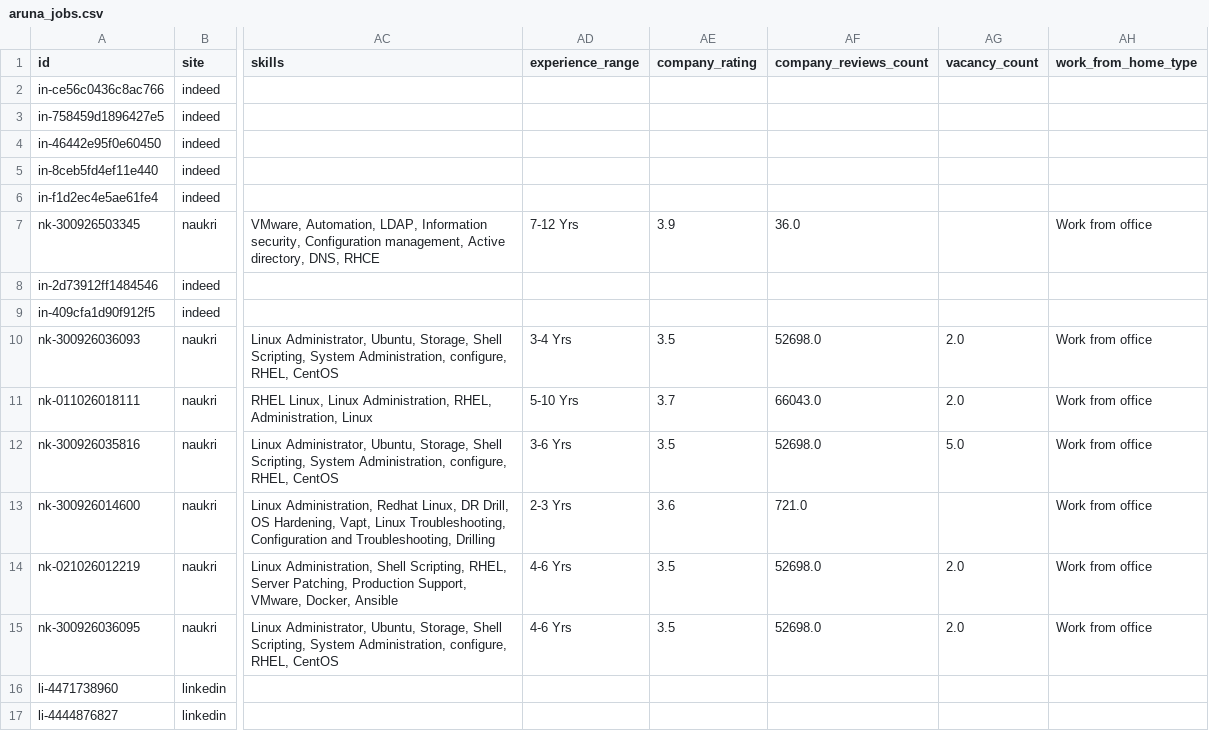
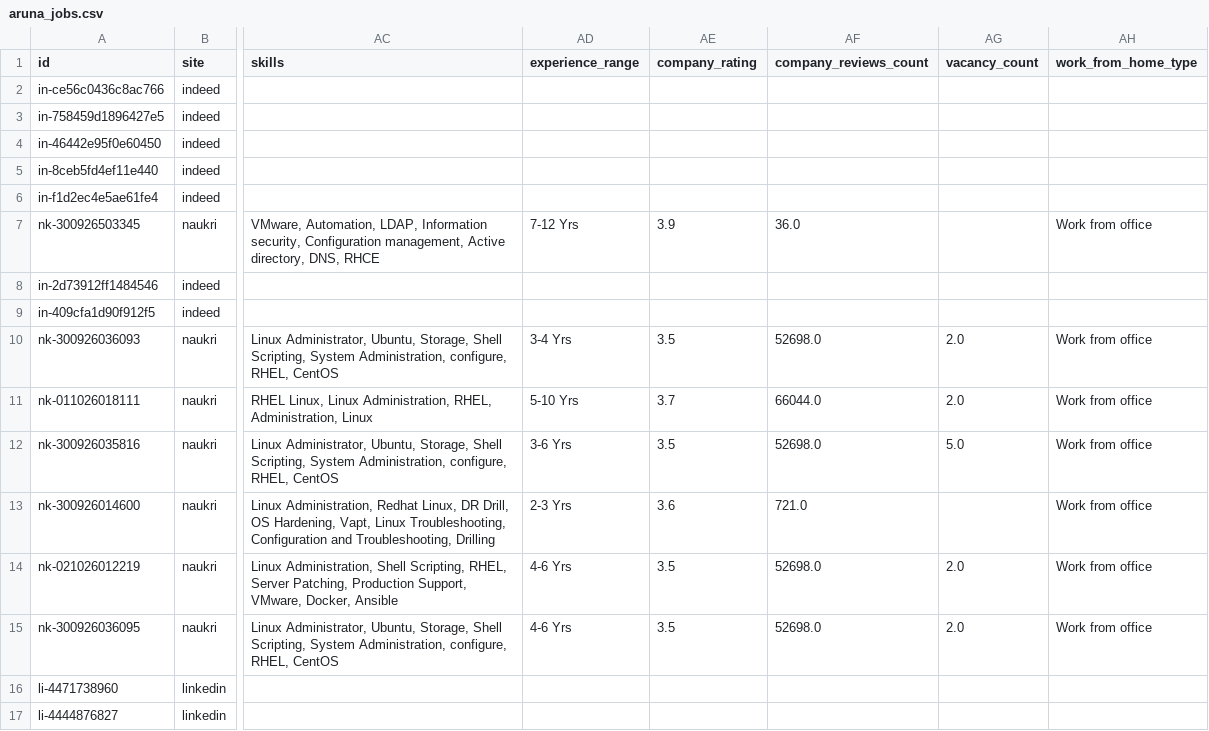
Before and after one commit to sivasinganapalli/job-agent, a CSV file: data/aruna_jobs.csv, drawn as a sheet; only a part is shown, gaps mark what is left out; the diff names each change by its address in the sheet, - before the commit and + after, or states it on an @@ line.

```diff
--- a/data/aruna_jobs.csv
+++ b/data/aruna_jobs.csv
-AF11 (company_reviews_count): 66043.0
+AF11 (company_reviews_count): 66044.0
```
